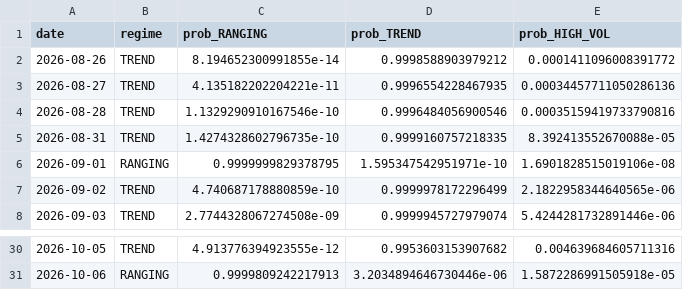
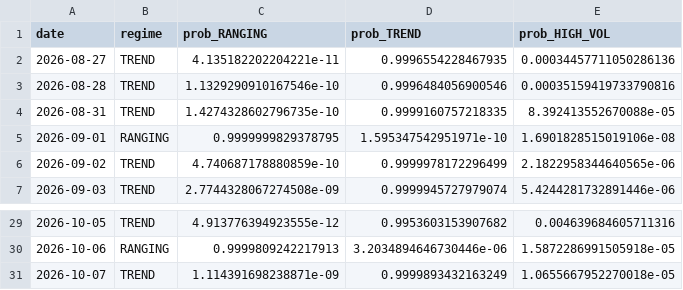
Before and after one commit to diego46watt/eur-regime-signals, a CSV file: regime_log.csv, drawn as a sheet; only a part is shown, gaps mark what is left out.

Commit message:
regime: 2026-10-08

```diff
--- a/regime_log.csv
+++ b/regime_log.csv
@@ -1,3 +1,2 @@
 date,regime,prob_RANGING,prob_TREND,prob_HIGH_VOL
-2026-08-26,TREND,8.194652300991855e-14,0.9998588903979212,0.0001411096008391772
 2026-08-27,TREND,4.135182202204221e-11,0.9996554228467935,0.00034457711050286136
@@ -31 +30,2 @@ date,regime,prob_RANGING,prob_TREND,prob_HIGH_VOL
 2026-10-06,RANGING,0.9999809242217913,3.2034894646730446e-06,1.5872286991505918e-05
+2026-10-07,TREND,1.114391698238871e-09,0.9999893432163249,1.0655667952270018e-05
```
